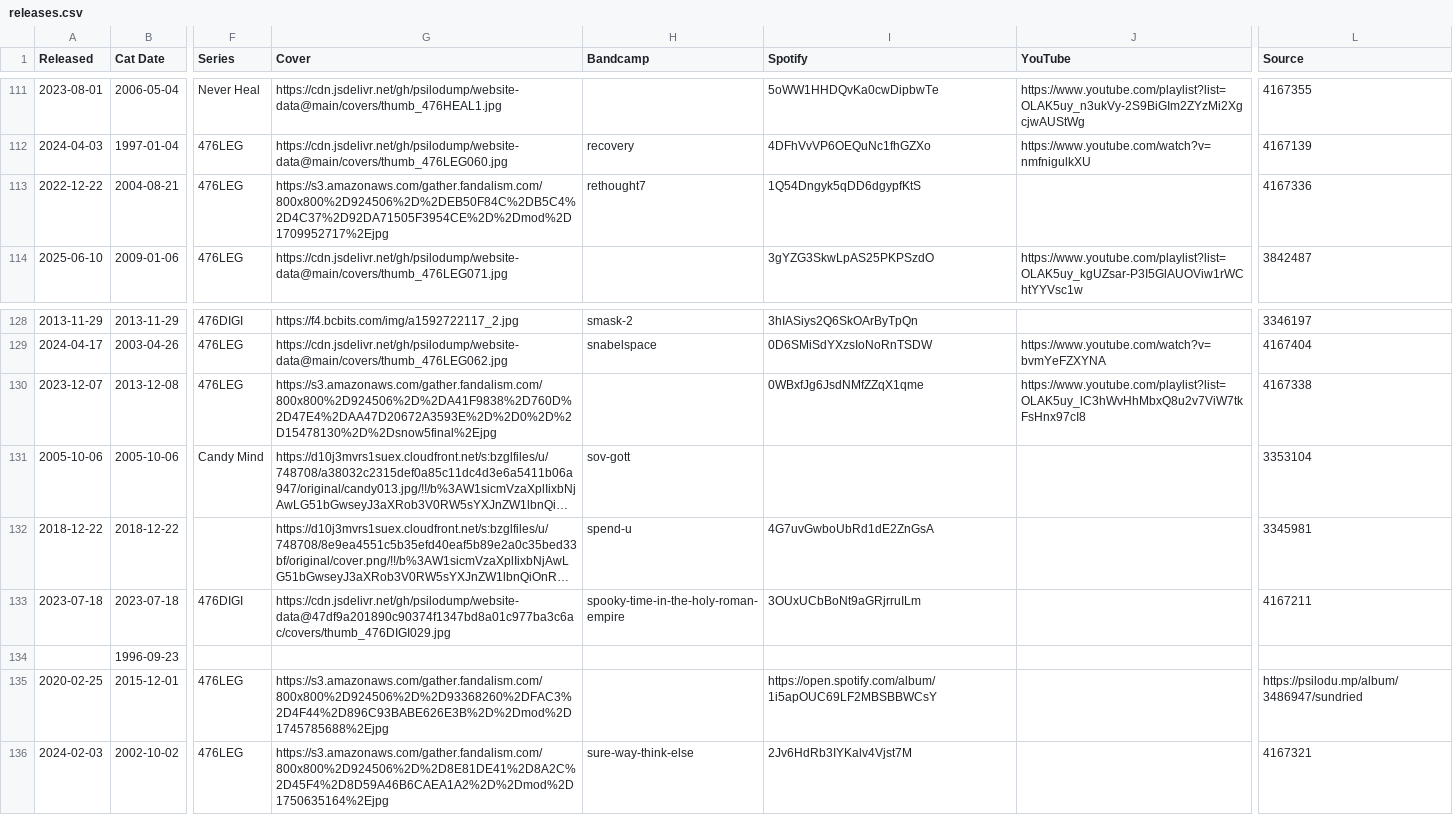
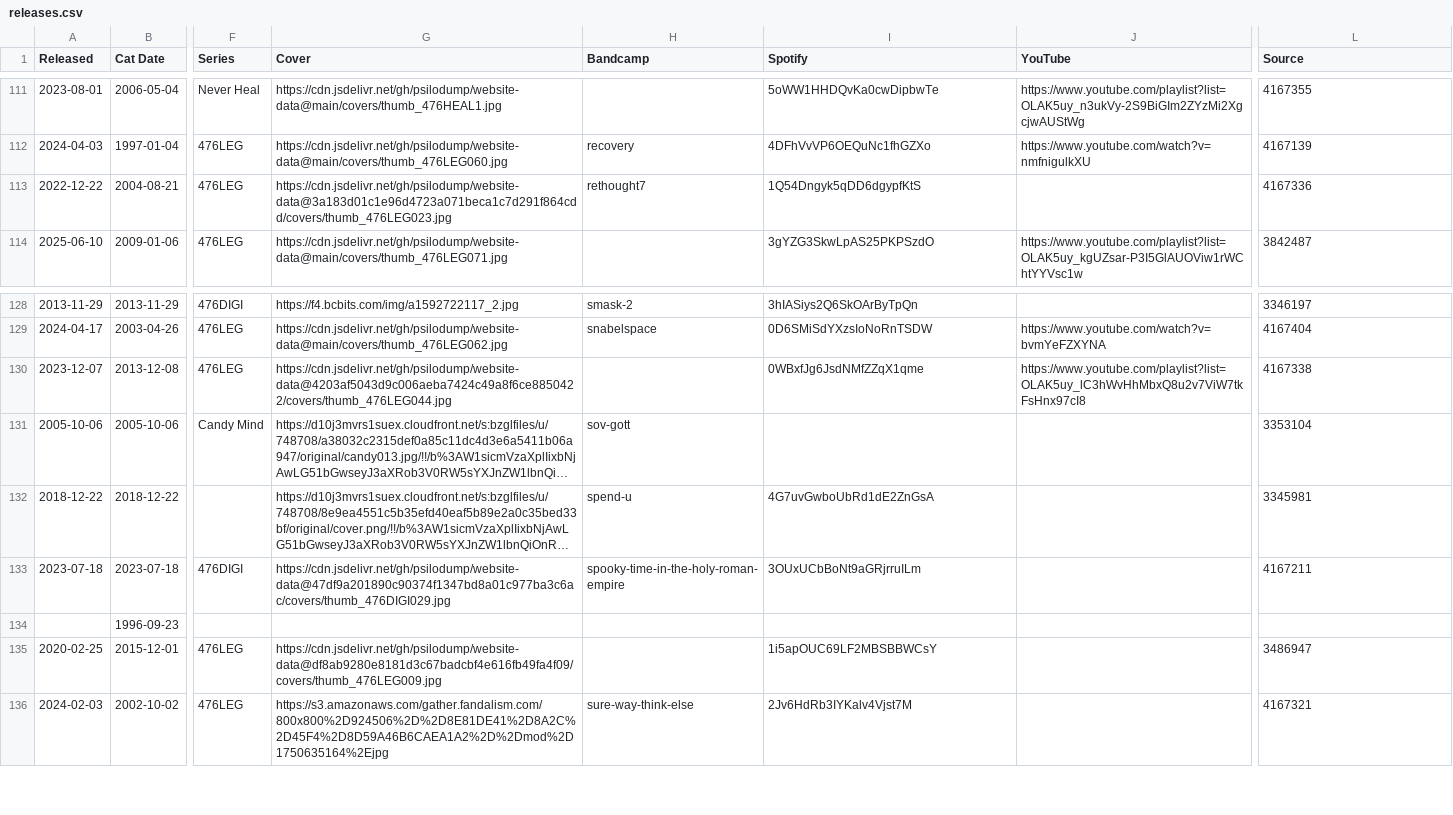
Before and after one commit to psilodump/website-data, a CSV file: releases.csv, drawn as a sheet; only a part is shown, gaps mark what is left out; long unchanged cells end in …; the diff names each change by its address in the sheet, - before the commit and + after, or states it on an @@ line.

Commit message:
Sync catalogue CSVs from NAS admin

```diff
--- a/releases.csv
+++ b/releases.csv
-G113 (Cover): https://s3.amazonaws.com/gather.fandalism.com/800x800%2D924506%2D%2DEB50F84C%2DB5C4%2D4C37%2D92DA71505F3954CE%2D%2Dmod%2D1709952717%2Ejpg
+G113 (Cover): https://cdn.jsdelivr.net/gh/psilodump/website-data@3a183d01c1e96d4723a071beca1c7d291f864cdd/covers/thumb_476LEG023.jpg
-G130 (Cover): https://s3.amazonaws.com/gather.fandalism.com/800x800%2D924506%2D%2DA41F9838%2D760D%2D47E4%2DAA47D20672A3593E%2D%2D0%2D%2D15478130%2D%2Dsnow5final%2Ejpg
+G130 (Cover): https://cdn.jsdelivr.net/gh/psilodump/website-data@4203af5043d9c006aeba7424c49a8f6ce8850422/covers/thumb_476LEG044.jpg
-G135 (Cover): https://s3.amazonaws.com/gather.fandalism.com/800x800%2D924506%2D%2D93368260%2DFAC3%2D4F44%2D896C93BABE626E3B%2D%2Dmod%2D1745785688%2Ejpg
+G135 (Cover): https://cdn.jsdelivr.net/gh/psilodump/website-data@df8ab9280e8181d3c67badcbf4e616fb49fa4f09/covers/thumb_476LEG009.jpg
-I135 (Spotify): https://open.spotify.com/album/1i5apOUC69LF2MBSBBWCsY
+I135 (Spotify): 1i5apOUC69LF2MBSBBWCsY
-L135 (Source): https://psilodu.mp/album/3486947/sundried
+L135 (Source): 3486947
```
